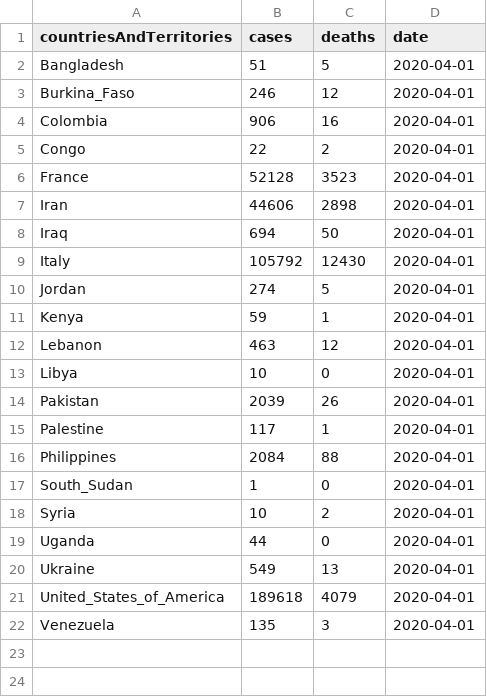
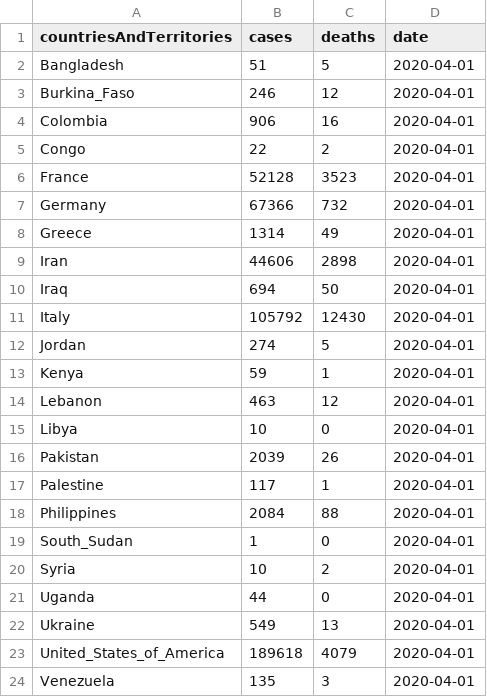
Before and after one commit to suad/miniprojects, a CSV file: covid19/latest_refugees_cases.csv, drawn as a sheet; the diff names each change by its address in the sheet, - before the commit and + after, or states it on an @@ line.

Commit message:
fixed bug - added greece

```diff
--- a/covid19/latest_refugees_cases.csv
+++ b/covid19/latest_refugees_cases.csv
+row 7: Germany | 67366 | 732 | 2020-04-01
+row 8: Greece | 1314 | 49 | 2020-04-01
```
Also changed, not shown: 1 other file.
